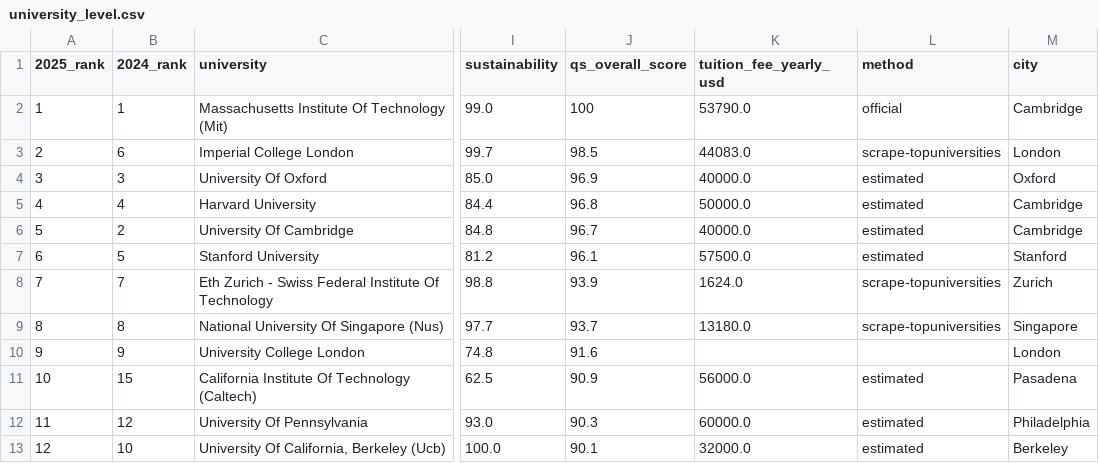
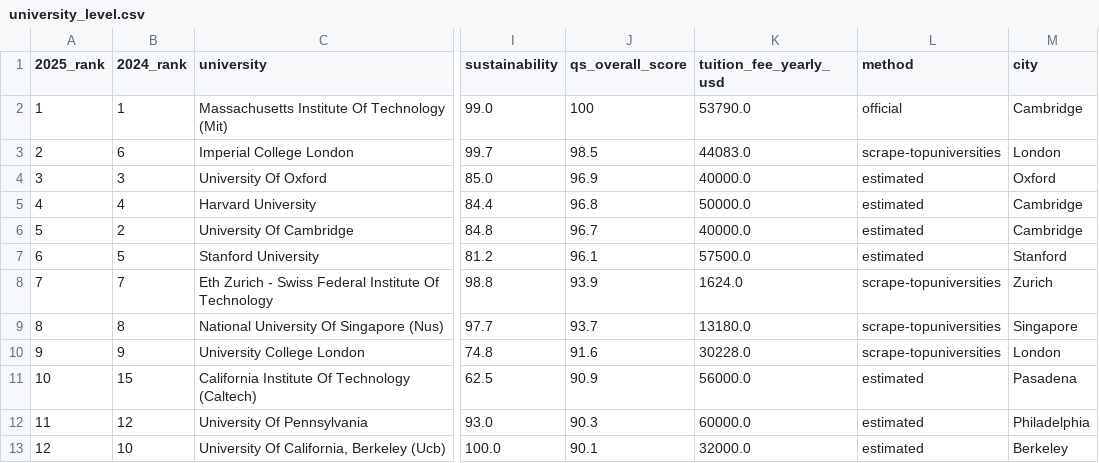
Before and after one commit to toyuKTH/Studyability, a CSV file: data/merged/university_level.csv, drawn as a sheet; only a part is shown, gaps mark what is left out; the diff names each change by its address in the sheet, - before the commit and + after, or states it on an @@ line.

Commit message:
fix ucl tuition fee

```diff
--- a/data/merged/university_level.csv
+++ b/data/merged/university_level.csv
-K10 (tuition_fee_yearly_usd): (empty)
+K10 (tuition_fee_yearly_usd): 30228.0
-L10 (method): (empty)
+L10 (method): scrape-topuniversities
```
Also changed, not shown: 1 other file.
